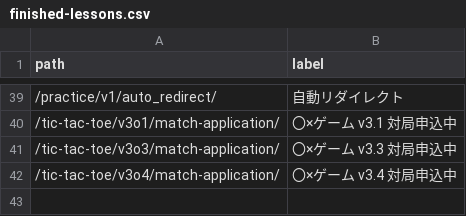
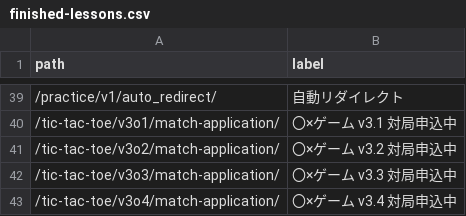
Before and after one commit to muzudho/django-practice2, a CSV file: host1/apps1/portal_v1/data/finished-lessons.csv, drawn as a sheet; only a part is shown, gaps mark what is left out.

```diff
--- a/host1/apps1/portal_v1/data/finished-lessons.csv
+++ b/host1/apps1/portal_v1/data/finished-lessons.csv
@@ -40,2 +40,3 @@ path,label
 /tic-tac-toe/v3o1/match-application/,〇×ゲーム v3.1 対局申込中
+/tic-tac-toe/v3o2/match-application/,〇×ゲーム v3.2 対局申込中
 /tic-tac-toe/v3o3/match-application/,〇×ゲーム v3.3 対局申込中
```
Also changed, not shown: 4 other files.
